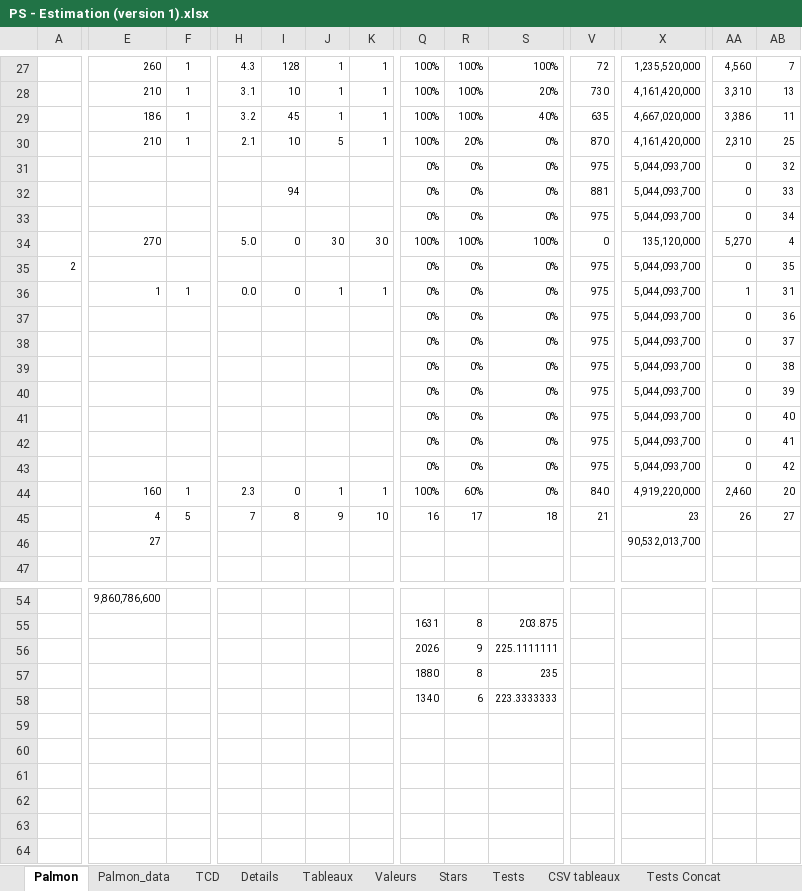
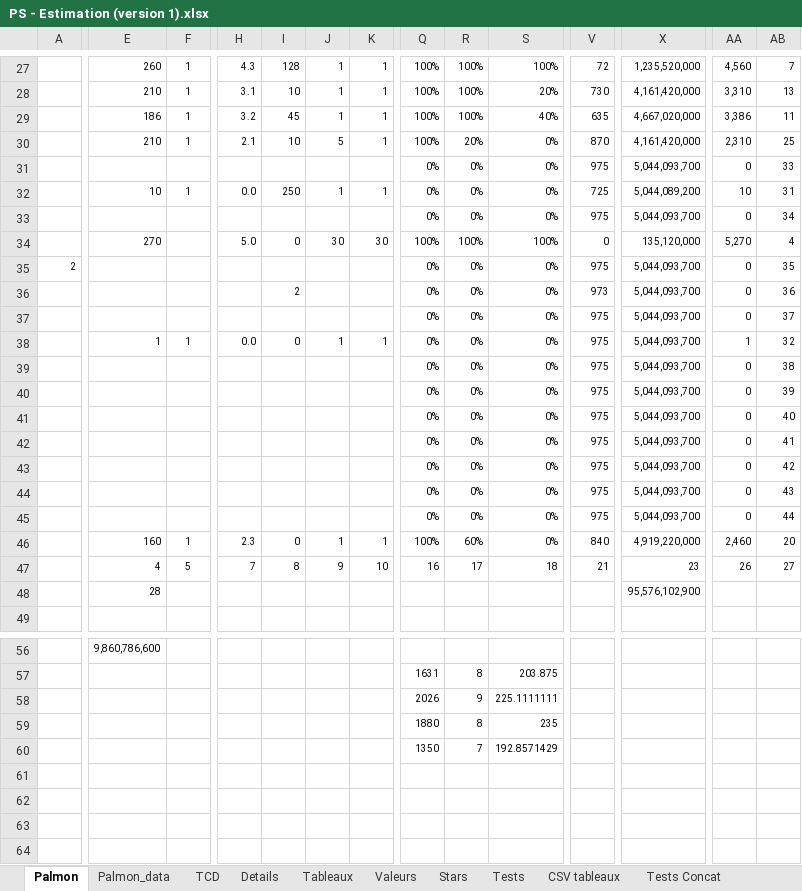
Before and after one commit to Me-creator-cpu/test_excel, an Excel workbook: data/PS - Estimation (version 1).xlsx, sheet Palmon, drawn as a sheet; only a part is shown, gaps mark what is left out; the shorter side is filled out with more unchanged rows; values as stored, in another font and other column widths than the file's, no borders; charts and pictures and conditional formats not drawn; removed rows and columns are numbered as before the commit, all else as after; rows hold the shown columns only; the diff covers the shown part only; the diff names each change by its address in the sheet, - before the commit and + after, or states it on an @@ line.

Commit message:
New xlsx version

```diff
--- a/data/PS - Estimation (version 1).xlsx (sheet Palmon)
+++ b/data/PS - Estimation (version 1).xlsx (sheet Palmon)
-AB31: 32
+AB31: 33
-E32: (empty)
+E32: 10
-F32: (empty)
+F32: 1
-H32: (empty)
+H32: 0.0
-I32: 94
+I32: 250
-J32: (empty)
+J32: 1
-K32: (empty)
+K32: 1
-V32: 881
+V32: 725
-X32: 5,044,093,700
+X32: 5,044,089,200
-AA32: 0
+AA32: 10
-AB32: 33
+AB32: 31
+row 36:  |  |  |  | 2 |  |  | 0% | 0% | 0% | 973 | 5,044,093,700 | 0 | 36
+row 37:  |  |  |  |  |  |  | 0% | 0% | 0% | 975 | 5,044,093,700 | 0 | 37
-AB38: 31
+AB38: 32
-AB39: 36
+AB39: 38
-AB40: 37
+AB40: 39
-AB41: 38
+AB41: 40
-AB42: 39
+AB42: 41
-AB43: 40
+AB43: 42
-AB44: 41
+AB44: 43
-AB45: 42
+AB45: 44
-row 46:  | 27 |  |  |  |  |  |  |  |  |  | 90,532,013,700
+row 48:  | 28 |  |  |  |  |  |  |  |  |  | 95,576,102,900
-Q60: 1340
+Q60: 1350
-R60: 6
+R60: 7
-S60: 223.3333333
+S60: 192.8571429
```
Also changed, not shown: 2 edited cells elsewhere in this sheet, sheet Palmon_data, sheet CSV tableaux, sheet Tests, sheet Valeurs, sheet Tableaux, sheet TCD, formulas that keep their value, charts or pictures.
